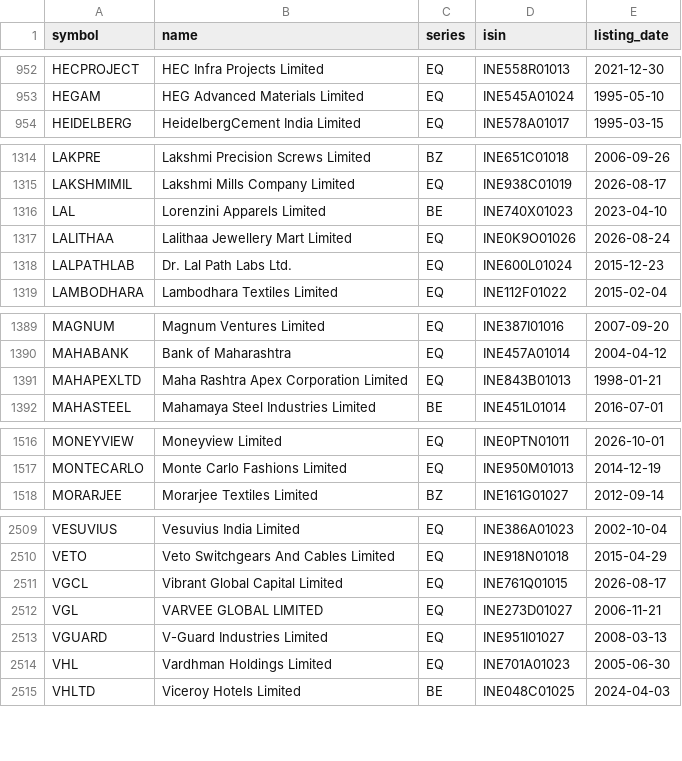
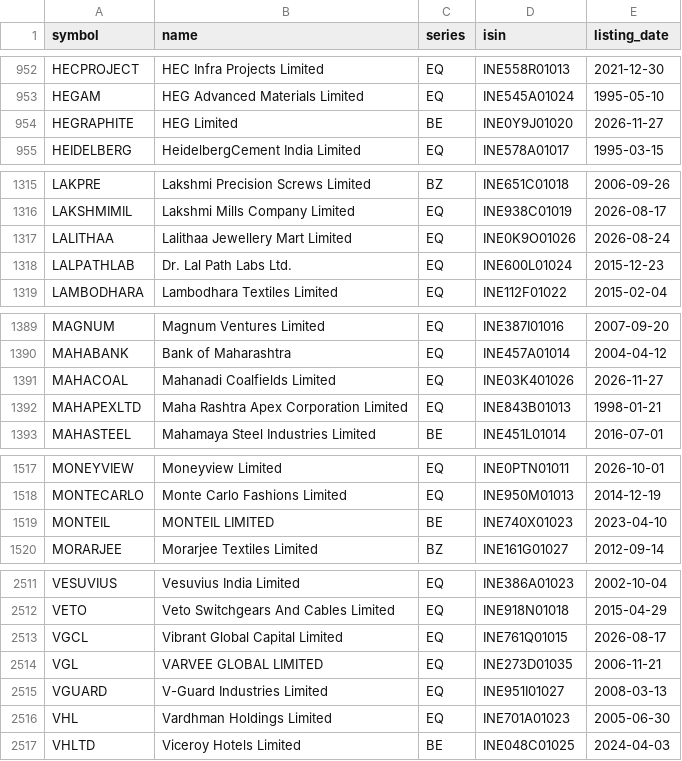
Before and after one commit to KannanKathirvelm/ml-mini-projects, a CSV file: 03_stock_price_prediction_lstm_rnn/data/nse_equities.csv, drawn as a sheet; only a part is shown, gaps mark what is left out.

```diff
--- a/03_stock_price_prediction_lstm_rnn/data/nse_equities.csv
+++ b/03_stock_price_prediction_lstm_rnn/data/nse_equities.csv
@@ -953,2 +953,3 @@ HECPROJECT,HEC Infra Projects Limited,EQ,INE558R01013,2021-12-30
 HEGAM,HEG Advanced Materials Limited,EQ,INE545A01024,1995-05-10
+HEGRAPHITE,HEG Limited,BE,INE0Y9J01020,2026-11-27
 HEIDELBERG,HeidelbergCement India Limited,EQ,INE578A01017,1995-03-15
@@ -1315,3 +1316,2 @@ LAKPRE,Lakshmi Precision Screws Limited,BZ,INE651C01018,2006-09-26
 LAKSHMIMIL,Lakshmi Mills Company Limited,EQ,INE938C01019,2026-08-17
-LAL,Lorenzini Apparels Limited,BE,INE740X01023,2023-04-10
 LALITHAA,Lalithaa Jewellery Mart Limited,EQ,INE0K9O01026,2026-08-24
@@ -1390,2 +1390,3 @@ MAGNUM,Magnum Ventures Limited,EQ,INE387I01016,2007-09-20
 MAHABANK,Bank of Maharashtra,EQ,INE457A01014,2004-04-12
+MAHACOAL,Mahanadi Coalfields Limited,EQ,INE03K401026,2026-11-27
 MAHAPEXLTD,Maha Rashtra Apex Corporation Limited,EQ,INE843B01013,1998-01-21
@@ -1517,2 +1518,3 @@ MONEYVIEW,Moneyview Limited,EQ,INE0PTN01011,2026-10-01
 MONTECARLO,Monte Carlo Fashions Limited,EQ,INE950M01013,2014-12-19
+MONTEIL,MONTEIL LIMITED,BE,INE740X01023,2023-04-10
 MORARJEE,Morarjee Textiles Limited,BZ,INE161G01027,2012-09-14
@@ -2511,3 +2513,3 @@ VETO,Veto Switchgears And Cables Limited,EQ,INE918N01018,2015-04-29
 VGCL,Vibrant Global Capital Limited,EQ,INE761Q01015,2026-08-17
-VGL,VARVEE GLOBAL LIMITED,EQ,INE273D01027,2006-11-21
+VGL,VARVEE GLOBAL LIMITED,EQ,INE273D01035,2006-11-21
 VGUARD,V-Guard Industries Limited,EQ,INE951I01027,2008-03-13
```
Also changed, not shown: 04_financial_ai_agents/data/nse_equities.csv, mobile/server/projects/03_stock_price_prediction_lstm_rnn/data/nse_equities.csv, 15 other files.
